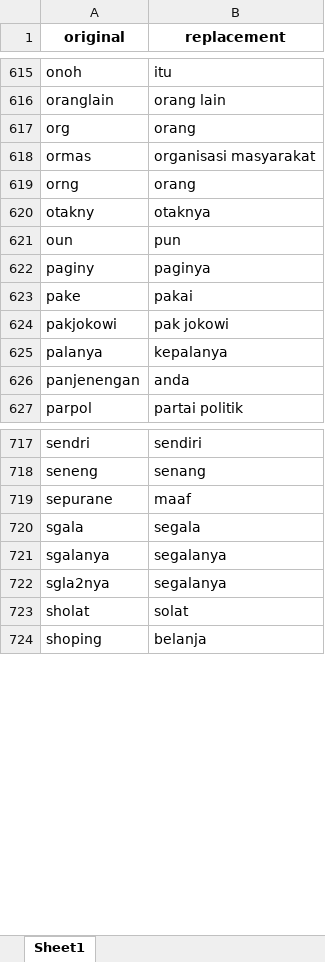
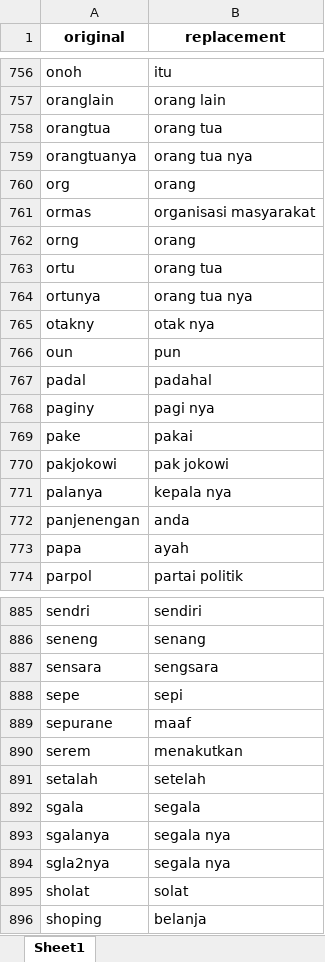
Before and after one commit to ahmadwafii11/sentiment-analysis, an Excel workbook: training_model/dataset/text_normalization/kamus_singkatan_typo_gaul_indonesia.xlsx, sheet Sheet1, drawn as a sheet; only a part is shown, gaps mark what is left out; values as stored, in another font and other column widths than the file's, no borders; addresses are those after the commit; the diff covers the shown part only; the diff names each change by its address in the sheet, - before the commit and + after, or states it on an @@ line.

```diff
--- a/training_model/dataset/text_normalization/kamus_singkatan_typo_gaul_indonesia.xlsx (sheet Sheet1)
+++ b/training_model/dataset/text_normalization/kamus_singkatan_typo_gaul_indonesia.xlsx (sheet Sheet1)
+row 758: orangtua | orang tua
+row 759: orangtuanya | orang tua nya
+row 763: ortu | orang tua
+row 764: ortunya | orang tua nya
-B765 (replacement): otaknya
+B765 (replacement): otak nya
+row 767: padal | padahal
-B768 (replacement): paginya
+B768 (replacement): pagi nya
-B771 (replacement): kepalanya
+B771 (replacement): kepala nya
+row 773: papa | ayah
+row 887: sensara | sengsara
+row 888: sepe | sepi
+row 890: serem | menakutkan
+row 891: setalah | setelah
-B893:B894 (replacement): segalanya
+B893:B894 (replacement): segala nya
```
Also changed, not shown: 196 added rows, 1 removed row, 1 moved row and 31 edited cells elsewhere in this sheet.
